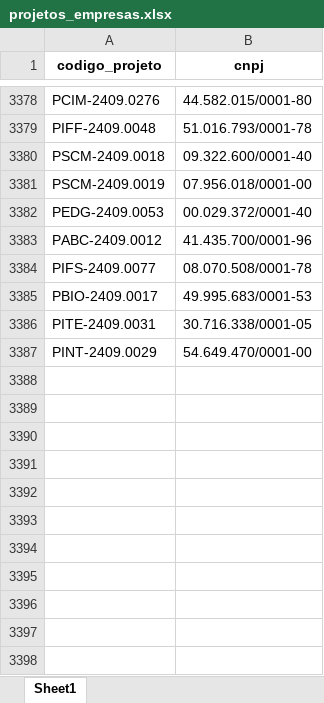
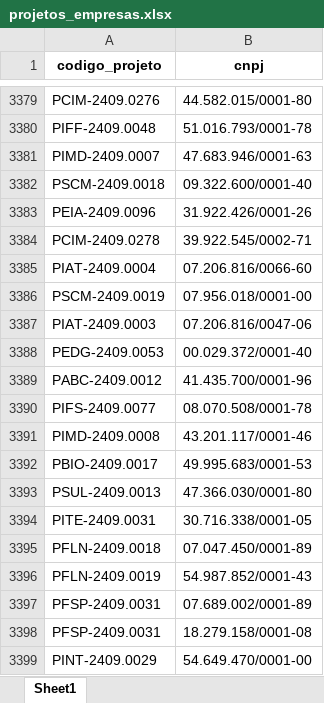
Before and after one commit to lucas-araujo-rios/gerar_nib_e_bmaisp, an Excel workbook: inputs/projetos_empresas.xlsx, sheet Sheet1, drawn as a sheet; only a part is shown, gaps mark what is left out; values as stored, in another font and other column widths than the file's, no borders; the diff covers the shown part only; the diff names each change by its address in the sheet, - before the commit and + after, or states it on an @@ line.

```diff
--- a/inputs/projetos_empresas.xlsx (sheet Sheet1)
+++ b/inputs/projetos_empresas.xlsx (sheet Sheet1)
+row 3381: PIMD-2409.0007 | 47.683.946/0001-63
+row 3383: PEIA-2409.0096 | 31.922.426/0001-26
+row 3384: PCIM-2409.0278 | 39.922.545/0002-71
+row 3385: PIAT-2409.0004 | 07.206.816/0066-60
+row 3387: PIAT-2409.0003 | 07.206.816/0047-06
+row 3391: PIMD-2409.0008 | 43.201.117/0001-46
+row 3393: PSUL-2409.0013 | 47.366.030/0001-80
+row 3395: PFLN-2409.0018 | 07.047.450/0001-89
+row 3396: PFLN-2409.0019 | 54.987.852/0001-43
+row 3397: PFSP-2409.0031 | 07.689.002/0001-89
+row 3398: PFSP-2409.0031 | 18.279.158/0001-08
```
Also changed, not shown: 25 added rows elsewhere in this sheet, inputs/informacoes_empresas.xlsx, 10 other files.
